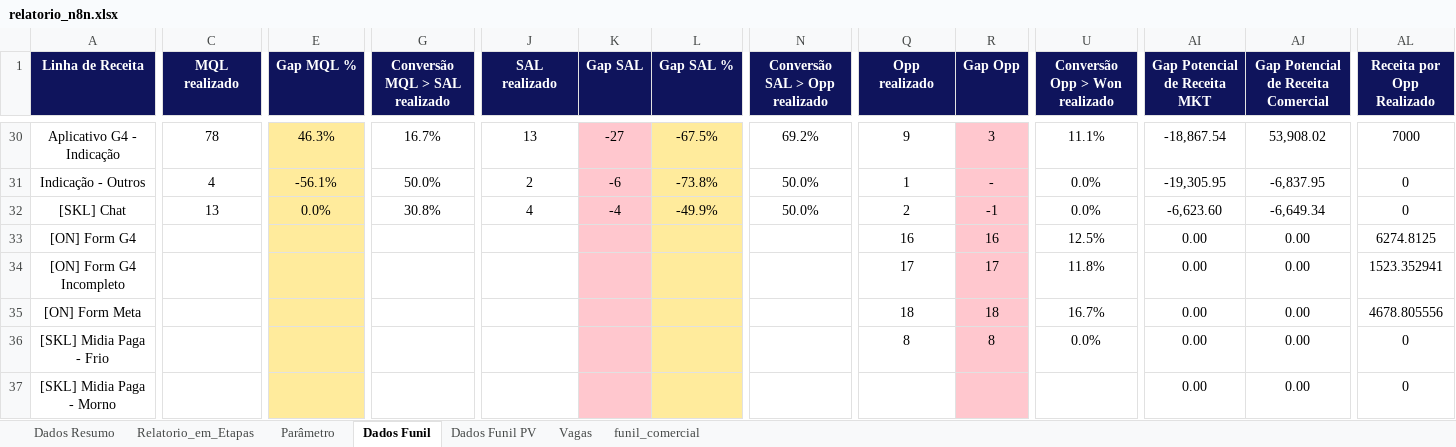
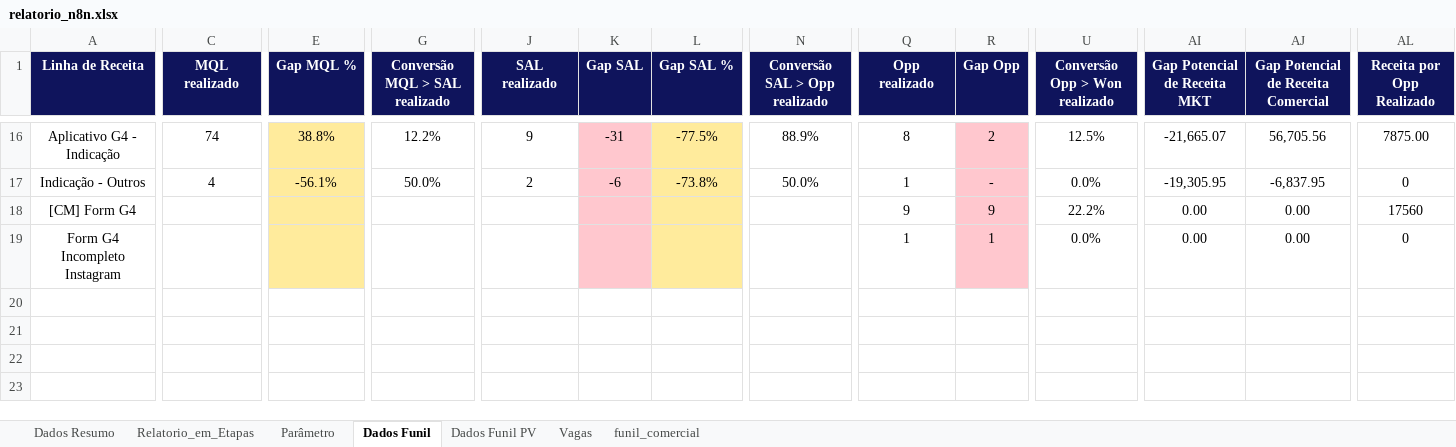
Before and after one commit to marcelohfms/n8n, an Excel workbook: relatorio_n8n.xlsx, sheet Dados Funil, drawn as a sheet; only a part is shown, gaps mark what is left out; values as stored, in another font and other column widths than the file's, no borders; charts and pictures and conditional formats not drawn; removed rows and columns are numbered as before the commit, all else as after; rows hold the shown columns only; the diff covers the shown part only; the diff names each change by its address in the sheet, - before the commit and + after, or states it on an @@ line.

```diff
--- a/relatorio_n8n.xlsx (sheet Dados Funil)
+++ b/relatorio_n8n.xlsx (sheet Dados Funil)
-C16 (MQL realizado): 78
+C16 (MQL realizado): 74
-E16 (Gap MQL %): 46.3%
+E16 (Gap MQL %): 38.8%
-G16 (Conversão MQL > SAL realizado): 16.7%
+G16 (Conversão MQL > SAL realizado): 12.2%
-J16 (SAL realizado): 13
+J16 (SAL realizado): 9
-K16 (Gap SAL): -27
+K16 (Gap SAL): -31
-L16 (Gap SAL %): -67.5%
+L16 (Gap SAL %): -77.5%
-N16 (Conversão SAL > Opp realizado): 69.2%
+N16 (Conversão SAL > Opp realizado): 88.9%
-Q16 (Opp realizado): 9
+Q16 (Opp realizado): 8
-R16 (Gap Opp): 3
+R16 (Gap Opp): 2
-U16 (Conversão Opp > Won realizado): 11.1%
+U16 (Conversão Opp > Won realizado): 12.5%
-AI16 (Gap Potencial de Receita MKT): -18,867.54
+AI16 (Gap Potencial de Receita MKT): -21,665.07
-AJ16: 53,908.02
+AJ16: 56,705.56
-AL16 (Receita por Opp Realizado): 7000
+AL16 (Receita por Opp Realizado): 7875.00
-row 32: [SKL] Chat | 13 | 0.0% | 30.8% | 4 | -4 | -49.9% | 50.0% | 2 | -1 | 0.0% | -6,623.60 | -6,649.34 | 0
-row 33: [ON] Form G4 |  |  |  |  |  |  |  | 16 | 16 | 12.5% | 0.00 | 0.00 | 6274.8125
-row 34: [ON] Form G4 Incompleto |  |  |  |  |  |  |  | 17 | 17 | 11.8% | 0.00 | 0.00 | 1523.352941
-row 35: [ON] Form Meta |  |  |  |  |  |  |  | 18 | 18 | 16.7% | 0.00 | 0.00 | 4678.805556
-row 36: [SKL] Midia Paga - Frio |  |  |  |  |  |  |  | 8 | 8 | 0.0% | 0.00 | 0.00 | 0
-row 37: [SKL] Midia Paga - Morno |  |  |  |  |  |  |  |  |  |  | 0.00 | 0.00 | 0
+row 18: [CM] Form G4 |  |  |  |  |  |  |  | 9 | 9 | 22.2% | 0.00 | 0.00 | 17560
+row 19: Form G4 Incompleto Instagram |  |  |  |  |  |  |  | 1 | 1 | 0.0% | 0.00 | 0.00 | 0
```
Also changed, not shown: 1 added row, 15 removed rows and 142 edited cells elsewhere in this sheet, sheet Relatorio_em_Etapas, sheet Dados Resumo, sheet Parâmetro, formulas that keep their value.
